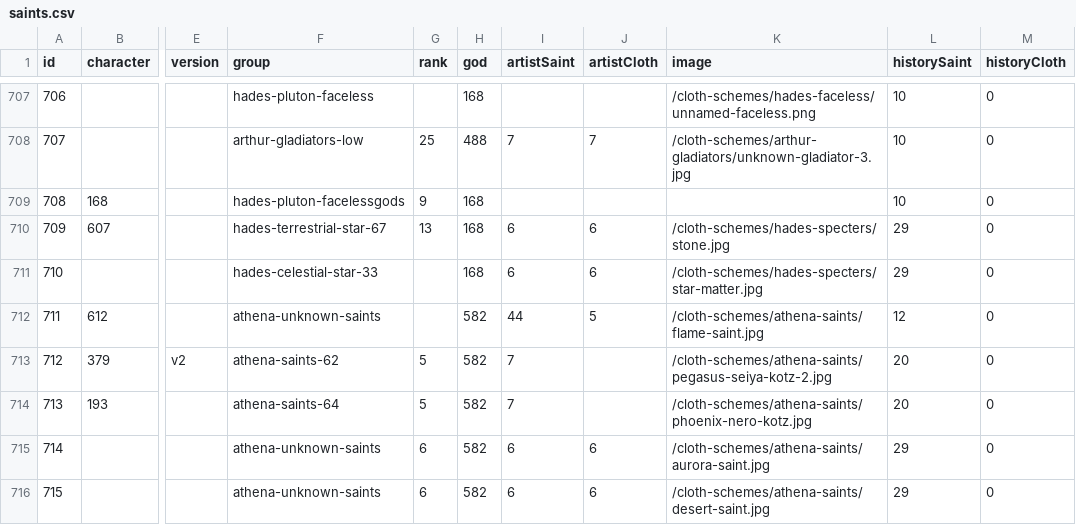
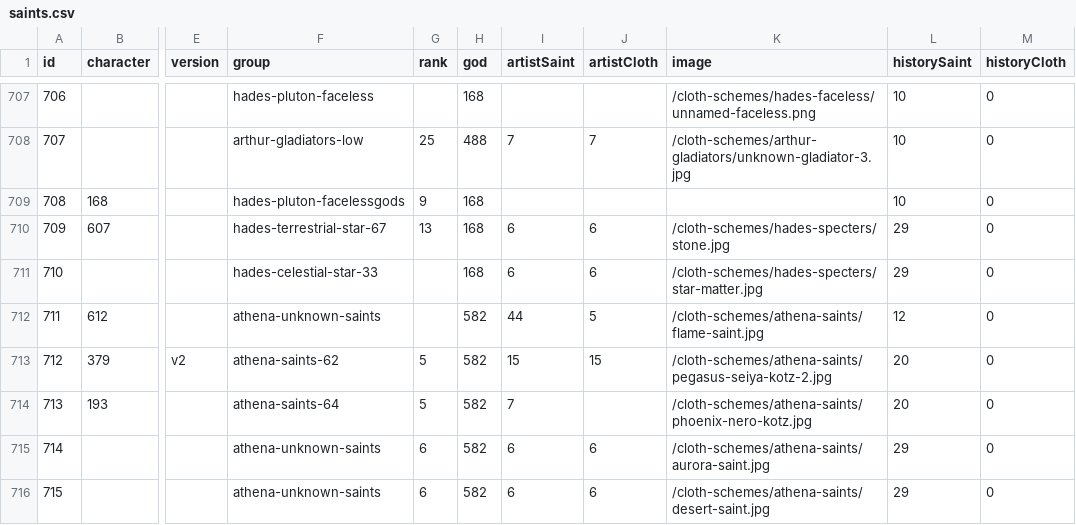
Before and after one commit to diegochagas/saintseiyacloths, a CSV file: csv/data/saints.csv, drawn as a sheet; only a part is shown, gaps mark what is left out; the diff names each change by its address in the sheet, - before the commit and + after, or states it on an @@ line.

Commit message:
feat: update Pegasus Seiya Knights of the Zodiac image with cloth scheme sheet
Old image archived as pegasus-seiya-kotz-2-mikhairon.jpg (blue fan-art, not the same artwork).

```diff
--- a/csv/data/saints.csv
+++ b/csv/data/saints.csv
-I713 (artistSaint): 7
+I713 (artistSaint): 15
-J713 (artistCloth): (empty)
+J713 (artistCloth): 15
```
Also changed, not shown: 2 other files.
